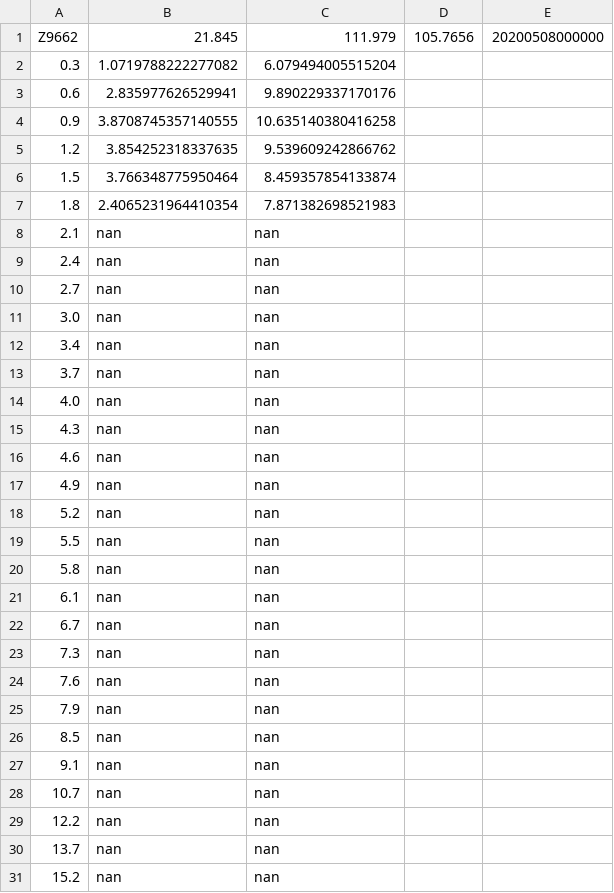
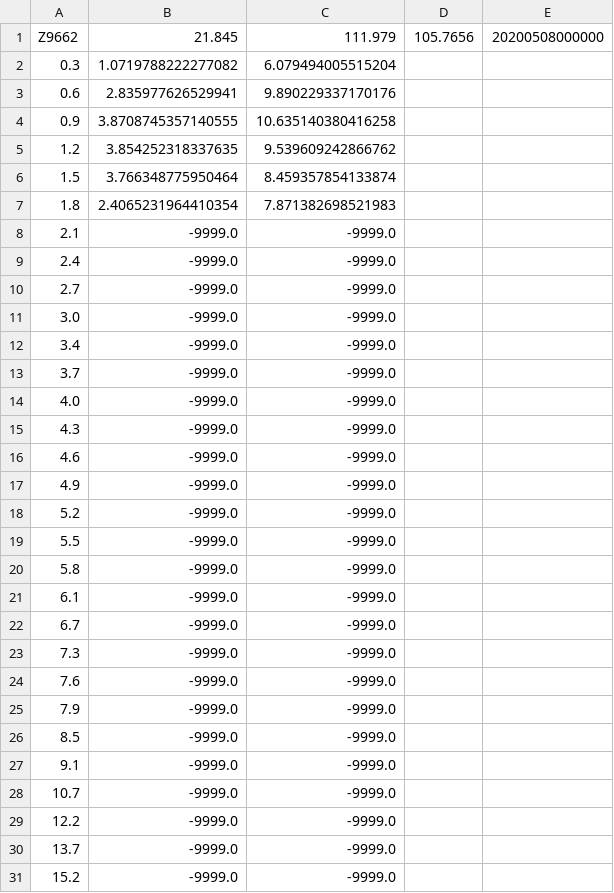
Before and after one commit to eastwind2000/radar_analysis, a CSV file: vwp_interm/vwp_interm_Z9662_20200508000000.csv, drawn as a sheet.

```diff
--- a/vwp_interm/vwp_interm_Z9662_20200508000000.csv
+++ b/vwp_interm/vwp_interm_Z9662_20200508000000.csv
@@ -7,25 +7,25 @@ Z9662,21.845,111.979,105.7656,20200508000000
 1.8,2.4065231964410354,7.871382698521983
-2.1,nan,nan
-2.4,nan,nan
-2.7,nan,nan
-3.0,nan,nan
-3.4,nan,nan
-3.7,nan,nan
-4.0,nan,nan
-4.3,nan,nan
-4.6,nan,nan
-4.9,nan,nan
-5.2,nan,nan
-5.5,nan,nan
-5.8,nan,nan
-6.1,nan,nan
-6.7,nan,nan
-7.3,nan,nan
-7.6,nan,nan
-7.9,nan,nan
-8.5,nan,nan
-9.1,nan,nan
-10.7,nan,nan
-12.2,nan,nan
-13.7,nan,nan
-15.2,nan,nan
+2.1,-9999.0,-9999.0
+2.4,-9999.0,-9999.0
+2.7,-9999.0,-9999.0
+3.0,-9999.0,-9999.0
+3.4,-9999.0,-9999.0
+3.7,-9999.0,-9999.0
+4.0,-9999.0,-9999.0
+4.3,-9999.0,-9999.0
+4.6,-9999.0,-9999.0
+4.9,-9999.0,-9999.0
+5.2,-9999.0,-9999.0
+5.5,-9999.0,-9999.0
+5.8,-9999.0,-9999.0
+6.1,-9999.0,-9999.0
+6.7,-9999.0,-9999.0
+7.3,-9999.0,-9999.0
+7.6,-9999.0,-9999.0
+7.9,-9999.0,-9999.0
+8.5,-9999.0,-9999.0
+9.1,-9999.0,-9999.0
+10.7,-9999.0,-9999.0
+12.2,-9999.0,-9999.0
+13.7,-9999.0,-9999.0
+15.2,-9999.0,-9999.0
```
Also changed, not shown: vwp_interm/vwp_interm_Z9200_20200508000000.csv, vwp_interm/vwp_interm_Z9660_20200508000000.csv, 28 other files.
